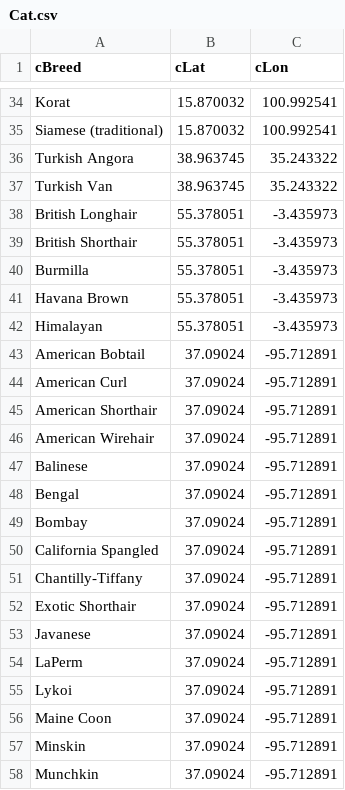
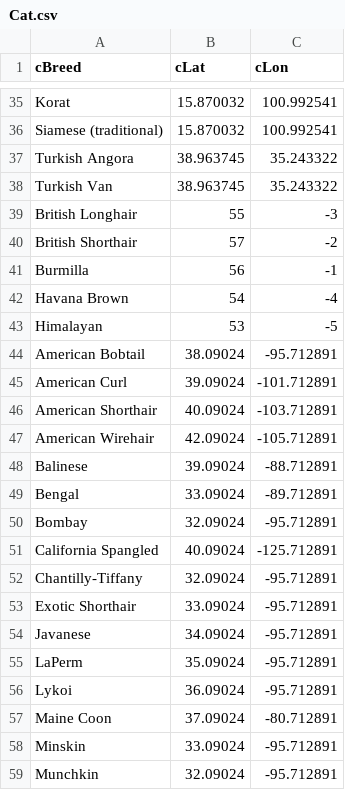
Before and after one commit to MaryAshby/CSC160FINALPROJECT, a CSV file: Cat.csv, drawn as a sheet; only a part is shown, gaps mark what is left out; the diff covers the shown part only.

Commit message:
Moving points to make them easier to see

```diff
--- a/Cat.csv
+++ b/Cat.csv
@@ -37,22 +38,22 @@ Turkish Angora,38.963745,35.243322
 Turkish Van,38.963745,35.243322
-British Longhair,55.378051,-3.435973
-British Shorthair,55.378051,-3.435973
-Burmilla,55.378051,-3.435973
-Havana Brown,55.378051,-3.435973
-Himalayan,55.378051,-3.435973
-American Bobtail,37.09024,-95.712891
-American Curl,37.09024,-95.712891
-American Shorthair,37.09024,-95.712891
-American Wirehair,37.09024,-95.712891
-Balinese,37.09024,-95.712891
-Bengal,37.09024,-95.712891
-Bombay,37.09024,-95.712891
-California Spangled,37.09024,-95.712891
-Chantilly-Tiffany,37.09024,-95.712891
-Exotic Shorthair,37.09024,-95.712891
-Javanese,37.09024,-95.712891
-LaPerm,37.09024,-95.712891
-Lykoi,37.09024,-95.712891
-Maine Coon,37.09024,-95.712891
-Minskin,37.09024,-95.712891
-Munchkin,37.09024,-95.712891
+British Longhair,55,-3
+British Shorthair,57,-2
+Burmilla,56,-1
+Havana Brown,54,-4
+Himalayan,53,-5
+American Bobtail,38.09024,-95.712891
+American Curl,39.09024,-101.712891
+American Shorthair,40.09024,-103.712891
+American Wirehair,42.09024,-105.712891
+Balinese,39.09024,-88.712891
+Bengal,33.09024,-89.712891
+Bombay,32.09024,-95.712891
+California Spangled,40.09024,-125.712891
+Chantilly-Tiffany,32.09024,-95.712891
+Exotic Shorthair,33.09024,-95.712891
+Javanese,34.09024,-95.712891
+LaPerm,35.09024,-95.712891
+Lykoi,36.09024,-95.712891
+Maine Coon,37.09024,-80.712891
+Minskin,33.09024,-95.712891
+Munchkin,32.09024,-95.712891
```
Also changed, not shown: 1 added row and 51 edited cells elsewhere in this file.
